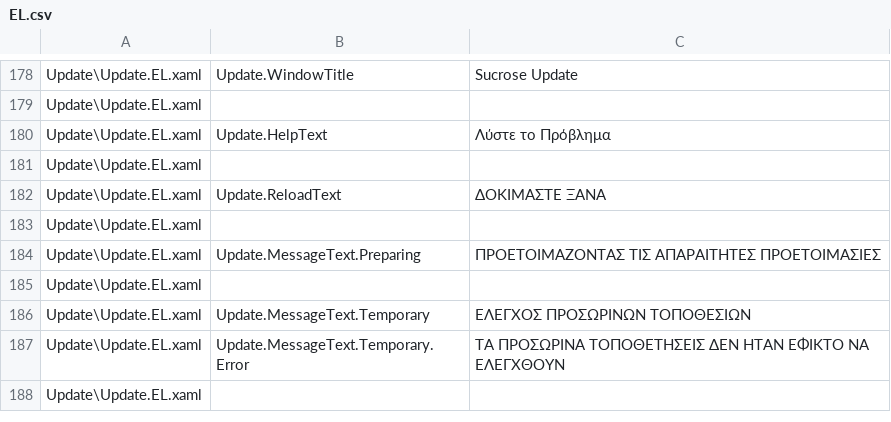
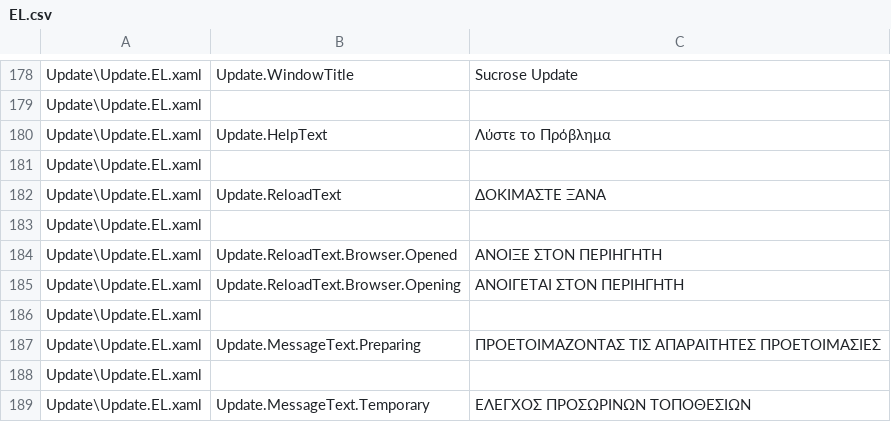
Before and after one commit to Taiizor/Sucrose, a CSV file: .localize/EL.csv, drawn as a sheet; only a part is shown, gaps mark what is left out; the shorter side is filled out with more unchanged rows.

```diff
--- a/.localize/EL.csv
+++ b/.localize/EL.csv
@@ -183,2 +183,5 @@ Update\Update.EL.xaml,Update.ReloadText,ΔΟΚΙΜΑΣΤΕ ΞΑΝΑ
 Update\Update.EL.xaml,,
+Update\Update.EL.xaml,Update.ReloadText.Browser.Opened,ΑΝΟΙΞΕ ΣΤΟΝ ΠΕΡΙΗΓΗΤΗ
+Update\Update.EL.xaml,Update.ReloadText.Browser.Opening,ΑΝΟΙΓΕΤΑΙ ΣΤΟΝ ΠΕΡΙΗΓΗΤΗ
+Update\Update.EL.xaml,,
 Update\Update.EL.xaml,Update.MessageText.Preparing,ΠΡΟΕΤΟΙΜΑΖΟΝΤΑΣ ΤΙΣ ΑΠΑΡΑΙΤΗΤΕΣ ΠΡΟΕΤΟΙΜΑΣΙΕΣ
```
Also changed, not shown: .localize/HI.csv, .localize/JA.csv, 52 other files.
